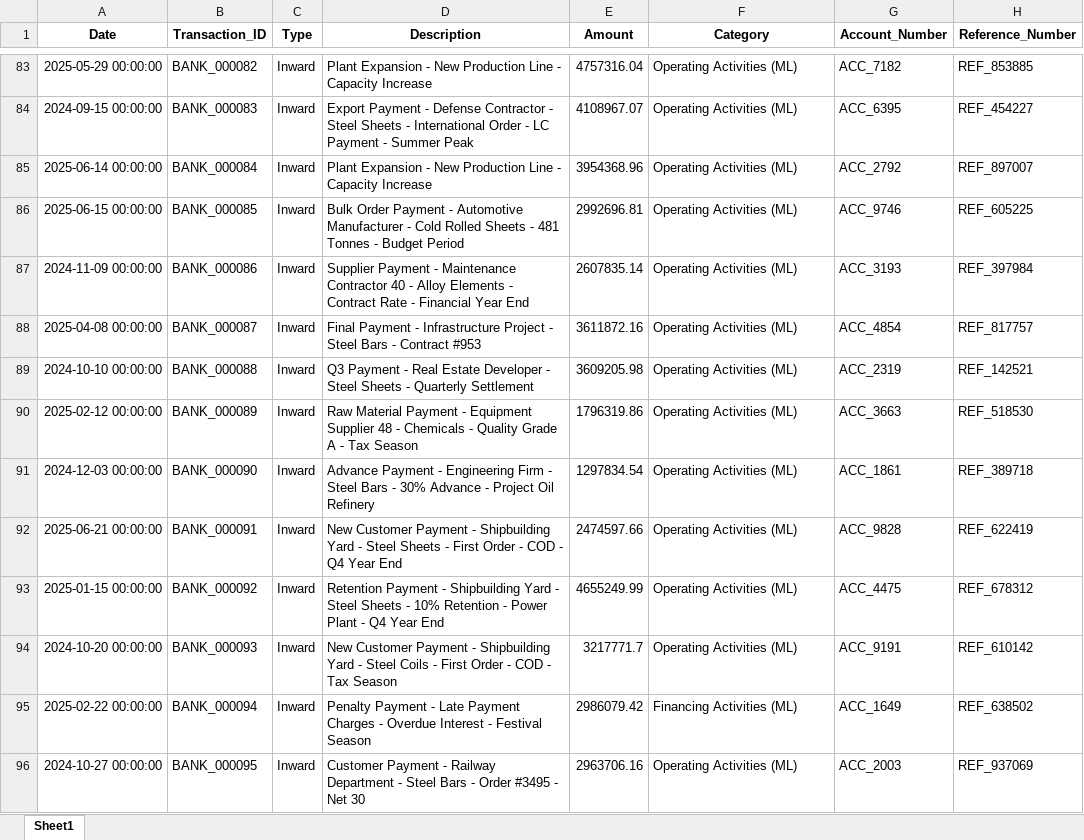
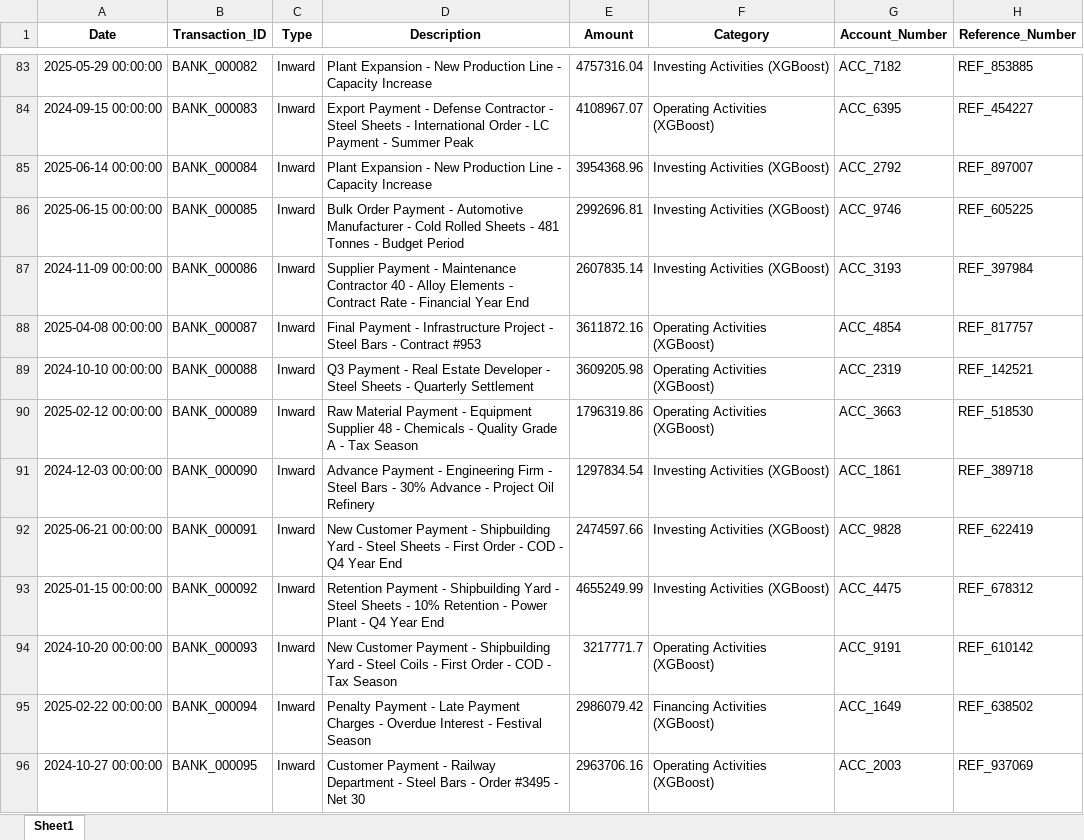
Before and after one commit to Akanksha22762/CASHFLOW-SAP, an Excel workbook: data/sap_data_processed.xlsx, sheet Sheet1, drawn as a sheet; only a part is shown, gaps mark what is left out; values as stored, in another font and other column widths than the file's, no borders; the diff covers the shown part only; the diff names each change by its address in the sheet, - before the commit and + after, or states it on an @@ line.

```diff
--- a/data/sap_data_processed.xlsx (sheet Sheet1)
+++ b/data/sap_data_processed.xlsx (sheet Sheet1)
-F83 (Category): Operating Activities (ML)
+F83 (Category): Investing Activities (XGBoost)
-F84 (Category): Operating Activities (ML)
+F84 (Category): Operating Activities (XGBoost)
-F85:F87 (Category): Operating Activities (ML)
+F85:F87 (Category): Investing Activities (XGBoost)
-F88:F90 (Category): Operating Activities (ML)
+F88:F90 (Category): Operating Activities (XGBoost)
-F91:F93 (Category): Operating Activities (ML)
+F91:F93 (Category): Investing Activities (XGBoost)
-F94 (Category): Operating Activities (ML)
+F94 (Category): Operating Activities (XGBoost)
-F95 (Category): Financing Activities (ML)
+F95 (Category): Financing Activities (XGBoost)
-F96 (Category): Operating Activities (ML)
+F96 (Category): Operating Activities (XGBoost)
```
Also changed, not shown: 436 edited cells elsewhere in this sheet, data/bank_data_processed.xlsx, 51 other files.
